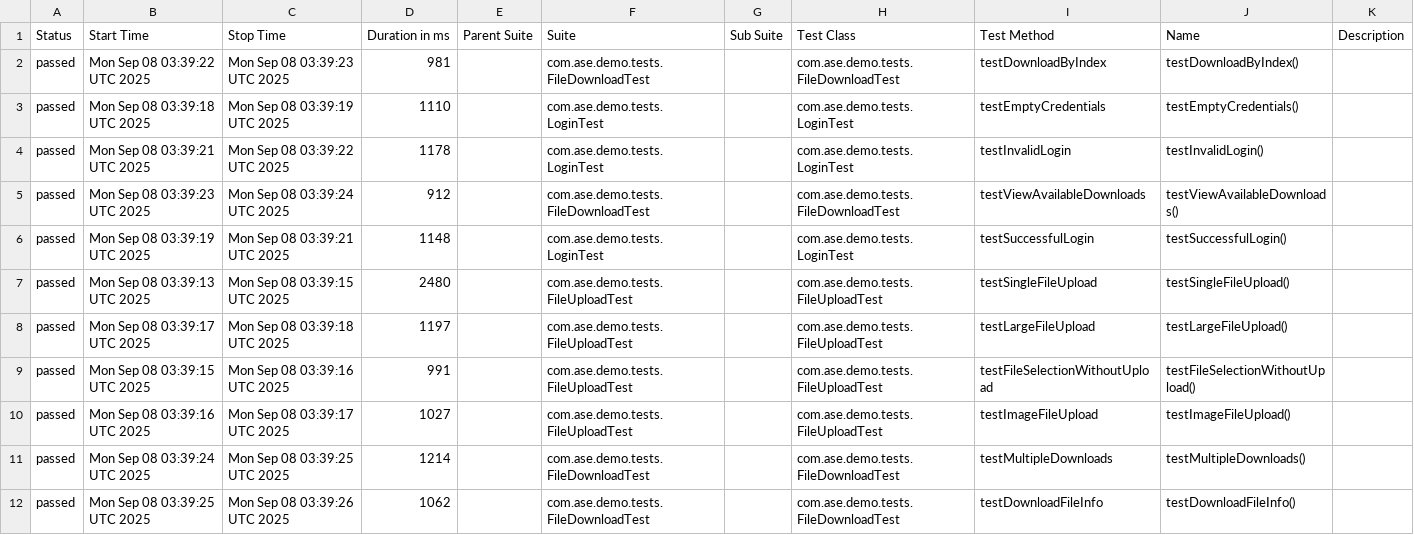
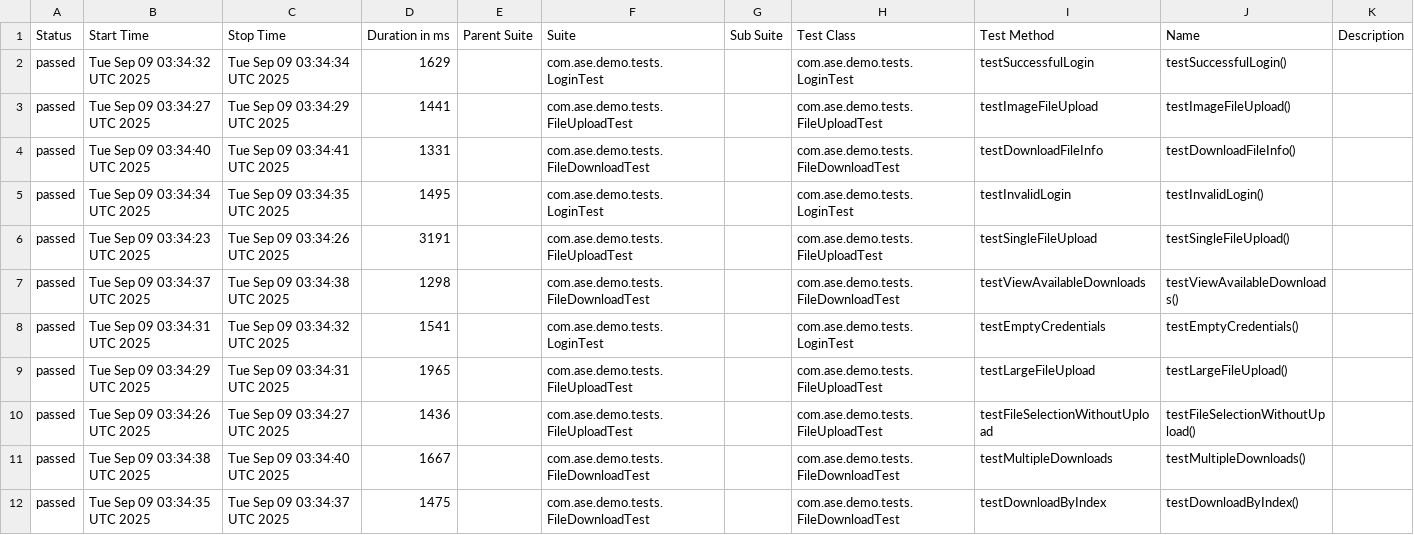
Before and after one commit to Agile-Software-Engineering-25/demo-system-test, a CSV file: full/data/suites.csv, drawn as a sheet.

```diff
--- a/full/data/suites.csv
+++ b/full/data/suites.csv
@@ -1,12 +1,12 @@
 "Status","Start Time","Stop Time","Duration in ms","Parent Suite","Suite","Sub Suite","Test Class","Test Method","Name","Description"
-"passed","Mon Sep 08 03:39:22 UTC 2025","Mon Sep 08 03:39:23 UTC 2025","981","","com.ase.demo.tests.FileDownloadTest","","com.ase.demo.tests.FileDownloadTest","testDownloadByIndex","testDownloadByIndex()",""
-"passed","Mon Sep 08 03:39:18 UTC 2025","Mon Sep 08 03:39:19 UTC 2025","1110","","com.ase.demo.tests.LoginTest","","com.ase.demo.tests.LoginTest","testEmptyCredentials","testEmptyCredentials()",""
-"passed","Mon Sep 08 03:39:21 UTC 2025","Mon Sep 08 03:39:22 UTC 2025","1178","","com.ase.demo.tests.LoginTest","","com.ase.demo.tests.LoginTest","testInvalidLogin","testInvalidLogin()",""
-"passed","Mon Sep 08 03:39:23 UTC 2025","Mon Sep 08 03:39:24 UTC 2025","912","","com.ase.demo.tests.FileDownloadTest","","com.ase.demo.tests.FileDownloadTest","testViewAvailableDownloads","testViewAvailableDownloads()",""
-"passed","Mon Sep 08 03:39:19 UTC 2025","Mon Sep 08 03:39:21 UTC 2025","1148","","com.ase.demo.tests.LoginTest","","com.ase.demo.tests.LoginTest","testSuccessfulLogin","testSuccessfulLogin()",""
-"passed","Mon Sep 08 03:39:13 UTC 2025","Mon Sep 08 03:39:15 UTC 2025","2480","","com.ase.demo.tests.FileUploadTest","","com.ase.demo.tests.FileUploadTest","testSingleFileUpload","testSingleFileUpload()",""
-"passed","Mon Sep 08 03:39:17 UTC 2025","Mon Sep 08 03:39:18 UTC 2025","1197","","com.ase.demo.tests.FileUploadTest","","com.ase.demo.tests.FileUploadTest","testLargeFileUpload","testLargeFileUpload()",""
-"passed","Mon Sep 08 03:39:15 UTC 2025","Mon Sep 08 03:39:16 UTC 2025","991","","com.ase.demo.tests.FileUploadTest","","com.ase.demo.tests.FileUploadTest","testFileSelectionWithoutUpload","testFileSelectionWithoutUpload()",""
-"passed","Mon Sep 08 03:39:16 UTC 2025","Mon Sep 08 03:39:17 UTC 2025","1027","","com.ase.demo.tests.FileUploadTest","","com.ase.demo.tests.FileUploadTest","testImageFileUpload","testImageFileUpload()",""
-"passed","Mon Sep 08 03:39:24 UTC 2025","Mon Sep 08 03:39:25 UTC 2025","1214","","com.ase.demo.tests.FileDownloadTest","","com.ase.demo.tests.FileDownloadTest","testMultipleDownloads","testMultipleDownloads()",""
-"passed","Mon Sep 08 03:39:25 UTC 2025","Mon Sep 08 03:39:26 UTC 2025","1062","","com.ase.demo.tests.FileDownloadTest","","com.ase.demo.tests.FileDownloadTest","testDownloadFileInfo","testDownloadFileInfo()",""
+"passed","Tue Sep 09 03:34:32 UTC 2025","Tue Sep 09 03:34:34 UTC 2025","1629","","com.ase.demo.tests.LoginTest","","com.ase.demo.tests.LoginTest","testSuccessfulLogin","testSuccessfulLogin()",""
+"passed","Tue Sep 09 03:34:27 UTC 2025","Tue Sep 09 03:34:29 UTC 2025","1441","","com.ase.demo.tests.FileUploadTest","","com.ase.demo.tests.FileUploadTest","testImageFileUpload","testImageFileUpload()",""
+"passed","Tue Sep 09 03:34:40 UTC 2025","Tue Sep 09 03:34:41 UTC 2025","1331","","com.ase.demo.tests.FileDownloadTest","","com.ase.demo.tests.FileDownloadTest","testDownloadFileInfo","testDownloadFileInfo()",""
+"passed","Tue Sep 09 03:34:34 UTC 2025","Tue Sep 09 03:34:35 UTC 2025","1495","","com.ase.demo.tests.LoginTest","","com.ase.demo.tests.LoginTest","testInvalidLogin","testInvalidLogin()",""
+"passed","Tue Sep 09 03:34:23 UTC 2025","Tue Sep 09 03:34:26 UTC 2025","3191","","com.ase.demo.tests.FileUploadTest","","com.ase.demo.tests.FileUploadTest","testSingleFileUpload","testSingleFileUpload()",""
+"passed","Tue Sep 09 03:34:37 UTC 2025","Tue Sep 09 03:34:38 UTC 2025","1298","","com.ase.demo.tests.FileDownloadTest","","com.ase.demo.tests.FileDownloadTest","testViewAvailableDownloads","testViewAvailableDownloads()",""
+"passed","Tue Sep 09 03:34:31 UTC 2025","Tue Sep 09 03:34:32 UTC 2025","1541","","com.ase.demo.tests.LoginTest","","com.ase.demo.tests.LoginTest","testEmptyCredentials","testEmptyCredentials()",""
+"passed","Tue Sep 09 03:34:29 UTC 2025","Tue Sep 09 03:34:31 UTC 2025","1965","","com.ase.demo.tests.FileUploadTest","","com.ase.demo.tests.FileUploadTest","testLargeFileUpload","testLargeFileUpload()",""
+"passed","Tue Sep 09 03:34:26 UTC 2025","Tue Sep 09 03:34:27 UTC 2025","1436","","com.ase.demo.tests.FileUploadTest","","com.ase.demo.tests.FileUploadTest","testFileSelectionWithoutUpload","testFileSelectionWithoutUpload()",""
+"passed","Tue Sep 09 03:34:38 UTC 2025","Tue Sep 09 03:34:40 UTC 2025","1667","","com.ase.demo.tests.FileDownloadTest","","com.ase.demo.tests.FileDownloadTest","testMultipleDownloads","testMultipleDownloads()",""
+"passed","Tue Sep 09 03:34:35 UTC 2025","Tue Sep 09 03:34:37 UTC 2025","1475","","com.ase.demo.tests.FileDownloadTest","","com.ase.demo.tests.FileDownloadTest","testDownloadByIndex","testDownloadByIndex()",""
```
Also changed, not shown: 36 other files.
